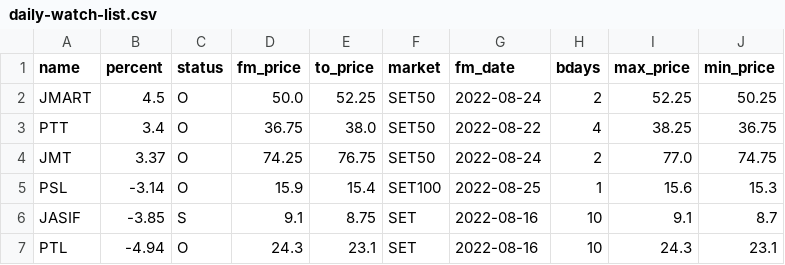
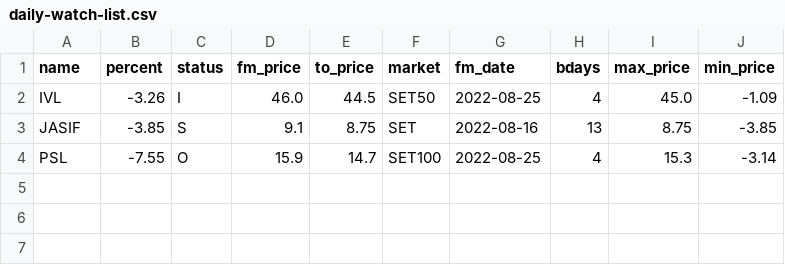
Before and after one commit to santimcs/A8, a CSV file: Data/daily-watch-list.csv, drawn as a sheet.

```diff
--- a/Data/daily-watch-list.csv
+++ b/Data/daily-watch-list.csv
@@ -1,7 +1,4 @@
 name,percent,status,fm_price,to_price,market,fm_date,bdays,max_price,min_price
-JMART,4.5,O,50.0,52.25,SET50,2022-08-24,2,52.25,50.25
-PTT,3.4,O,36.75,38.0,SET50,2022-08-22,4,38.25,36.75
-JMT,3.37,O,74.25,76.75,SET50,2022-08-24,2,77.0,74.75
-PSL,-3.14,O,15.9,15.4,SET100,2022-08-25,1,15.6,15.3
-JASIF,-3.85,S,9.1,8.75,SET,2022-08-16,10,9.1,8.7
-PTL,-4.94,O,24.3,23.1,SET,2022-08-16,10,24.3,23.1
+IVL,-3.26,I,46.0,44.5,SET50,2022-08-25,4,45.0,-1.09
+JASIF,-3.85,S,9.1,8.75,SET,2022-08-16,13,8.75,-3.85
+PSL,-7.55,O,15.9,14.7,SET100,2022-08-25,4,15.3,-3.14
```
Also changed, not shown: Data/5-day-average.csv, Data/dailies.csv, 19 other files.
